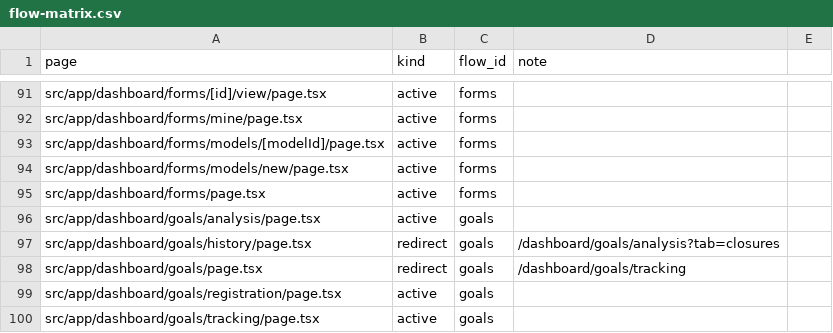
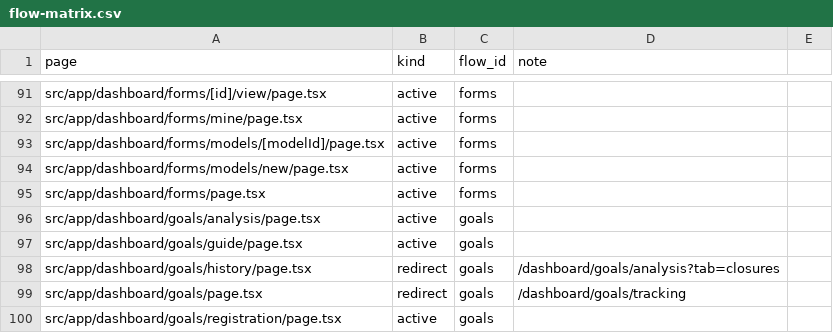
Before and after one commit to administrativo-art/Coala-OP, a CSV file: docs/engineering/flow-matrix.csv, drawn as a sheet; only a part is shown, gaps mark what is left out; the shorter side is filled out with more unchanged rows; the diff names each change by its address in the sheet, - before the commit and + after, or states it on an @@ line.

```diff
--- a/docs/engineering/flow-matrix.csv
+++ b/docs/engineering/flow-matrix.csv
+row 97: src/app/dashboard/goals/guide/page.tsx | active | goals
```
Also changed, not shown: 18 other files.
